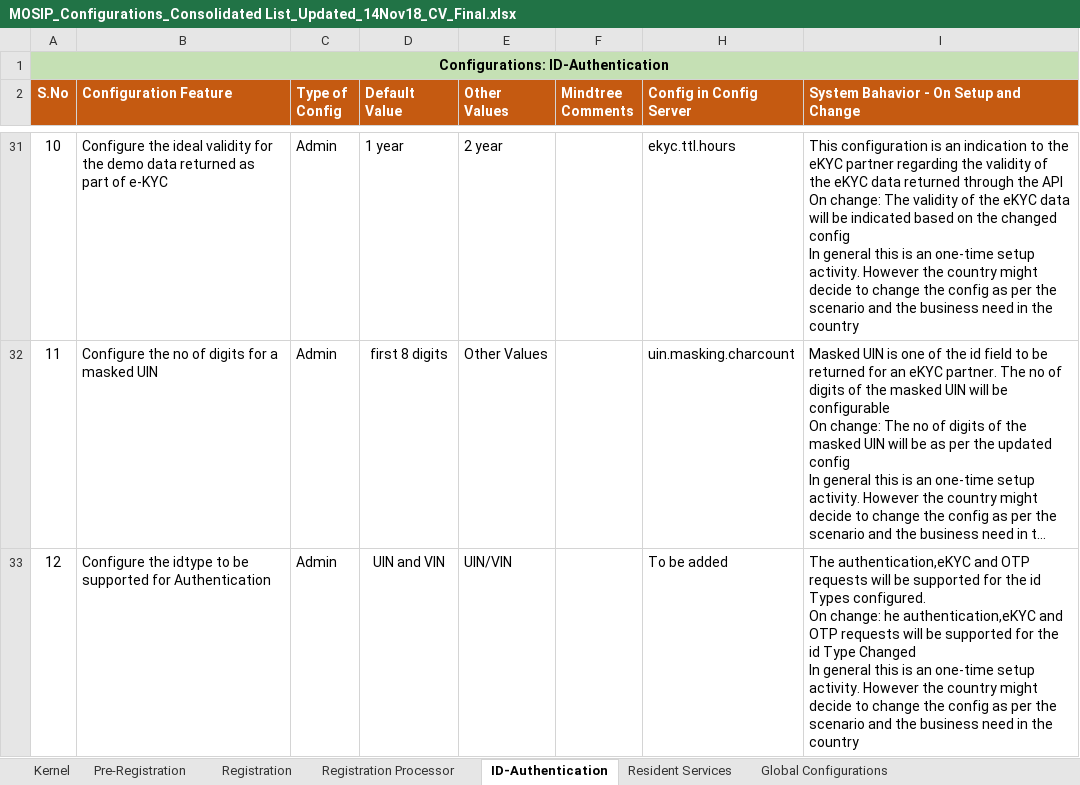
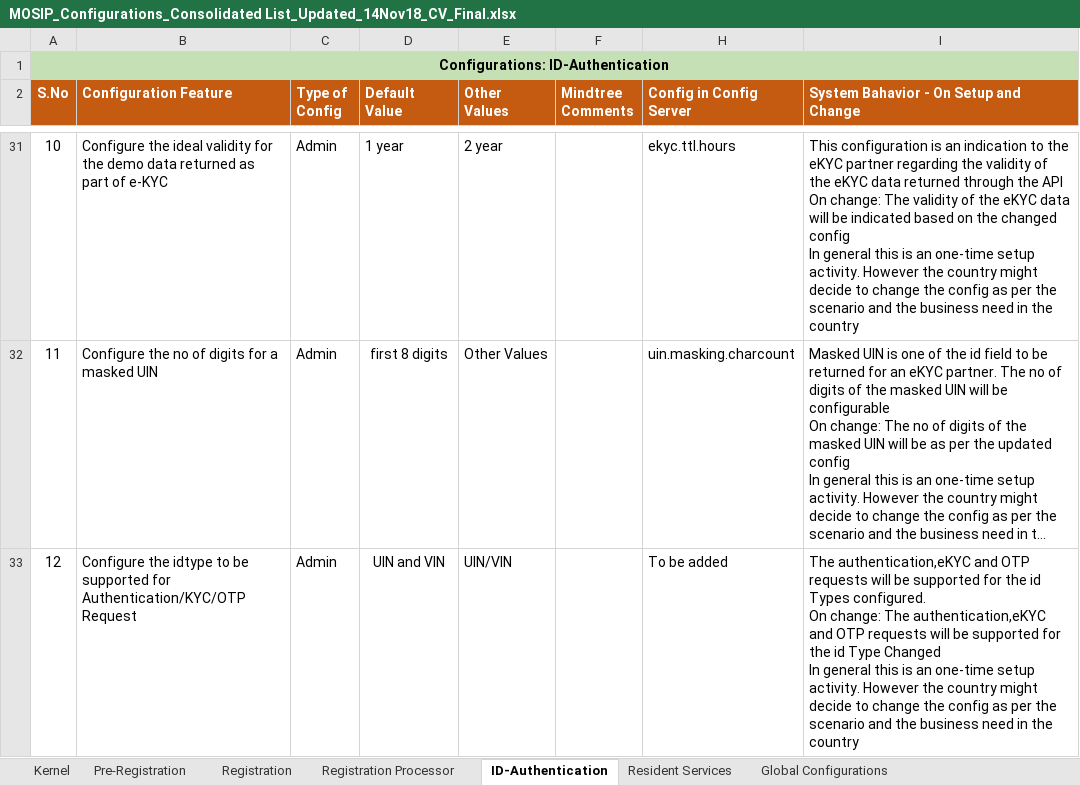
Before and after one commit to mosip/mosip-ref-impl, an Excel workbook: docs/requirements/MOSIP_Configurations_Consolidated List_Updated_14Nov18_CV_Final.xlsx, sheet ID-Authentication, drawn as a sheet; only a part is shown, gaps mark what is left out; long unchanged cells end in …; values as stored, in another font and other column widths than the file's, no borders; the diff names each change by its address in the sheet, - before the commit and + after, or states it on an @@ line.

Commit message:
Updated VID config for IDA

```diff
--- a/docs/requirements/MOSIP_Configurations_Consolidated List_Updated_14Nov18_CV_Final.xlsx (sheet ID-Authentication)
+++ b/docs/requirements/MOSIP_Configurations_Consolidated List_Updated_14Nov18_CV_Final.xlsx (sheet ID-Authentication)
-B33 (Configuration Feature): …supported for Authentication
+B33 (Configuration Feature): …supported for Authentication/KYC/OTP Request
-I33: …On change: he authentication,eKYC and…
+I33: …On change: The authentication,eKYC and…
```
